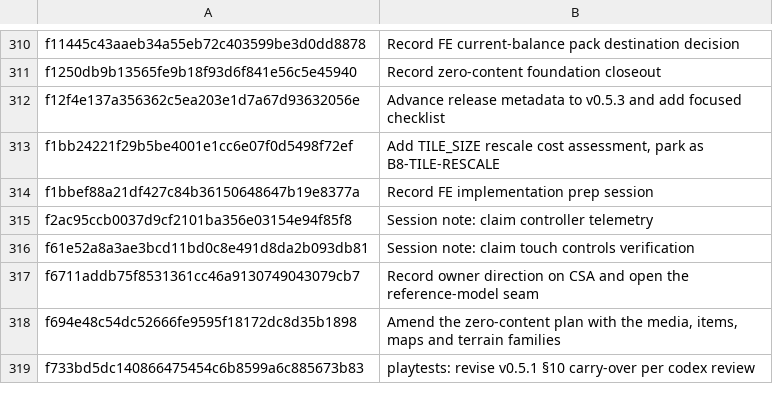
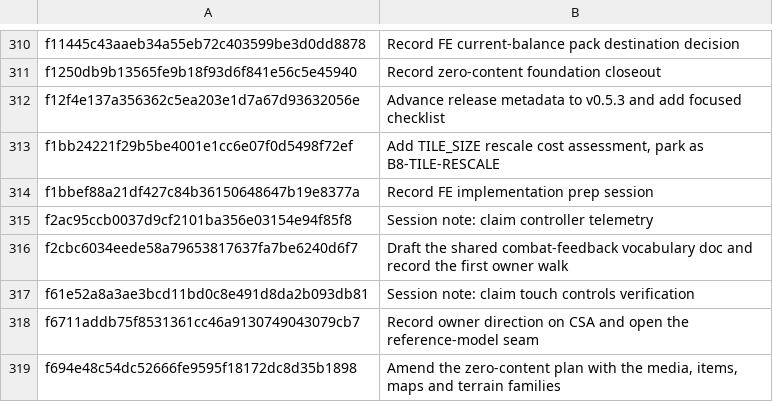
Before and after one commit to jackmanj1337/Project_Prometheus, a TSV file: AGENT/Session Notes/CLAIMS.tsv, drawn as a sheet; only a part is shown, gaps mark what is left out; the shorter side is filled out with more unchanged rows.

Commit message:
Claim the combat-feedback vocabulary walk commit
AI-Tool: Codex CLI
AI-Model: unknown
AI-Run-ID: unknown
AI-Workspace: godot-prometheus-env

```diff
--- a/AGENT/Session Notes/CLAIMS.tsv
+++ b/AGENT/Session Notes/CLAIMS.tsv
@@ -315,2 +315,3 @@ f1bbef88a21df427c84b36150648647b19e8377a	Record FE implementation prep session
 f2ac95ccb0037d9cf2101ba356e03154e94f85f8	Session note: claim controller telemetry
+f2cbc6034eede58a79653817637fa7be6240d6f7	Draft the shared combat-feedback vocabulary doc and record the first owner walk
 f61e52a8a3ae3bcd11bd0c8e491d8da2b093db81	Session note: claim touch controls verification
```
